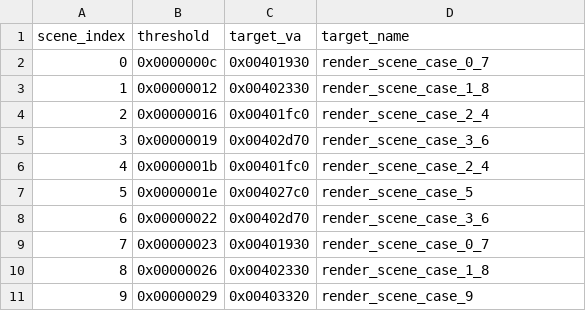
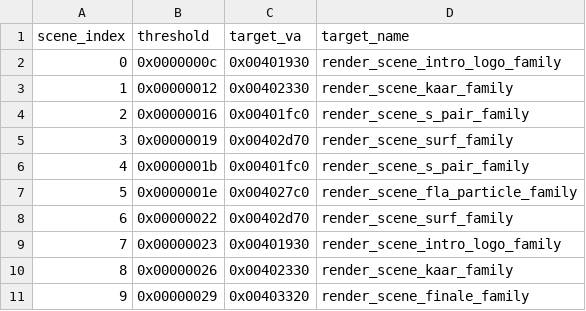
Before and after one commit to astrofra/preservation-cornball-by-komplex, a CSV file: reverse/work/exports/planet-scene-dispatch.csv, drawn as a sheet.

```diff
--- a/reverse/work/exports/planet-scene-dispatch.csv
+++ b/reverse/work/exports/planet-scene-dispatch.csv
@@ -1,11 +1,11 @@
 scene_index,threshold,target_va,target_name
-0,0x0000000c,0x00401930,render_scene_case_0_7
-1,0x00000012,0x00402330,render_scene_case_1_8
-2,0x00000016,0x00401fc0,render_scene_case_2_4
-3,0x00000019,0x00402d70,render_scene_case_3_6
-4,0x0000001b,0x00401fc0,render_scene_case_2_4
-5,0x0000001e,0x004027c0,render_scene_case_5
-6,0x00000022,0x00402d70,render_scene_case_3_6
-7,0x00000023,0x00401930,render_scene_case_0_7
-8,0x00000026,0x00402330,render_scene_case_1_8
-9,0x00000029,0x00403320,render_scene_case_9
+0,0x0000000c,0x00401930,render_scene_intro_logo_family
+1,0x00000012,0x00402330,render_scene_kaar_family
+2,0x00000016,0x00401fc0,render_scene_s_pair_family
+3,0x00000019,0x00402d70,render_scene_surf_family
+4,0x0000001b,0x00401fc0,render_scene_s_pair_family
+5,0x0000001e,0x004027c0,render_scene_fla_particle_family
+6,0x00000022,0x00402d70,render_scene_surf_family
+7,0x00000023,0x00401930,render_scene_intro_logo_family
+8,0x00000026,0x00402330,render_scene_kaar_family
+9,0x00000029,0x00403320,render_scene_finale_family
```
Also changed, not shown: reverse/work/exports/planet-function-map.csv, 6 other files.
